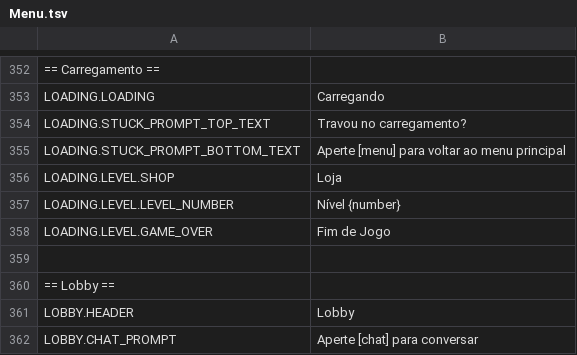
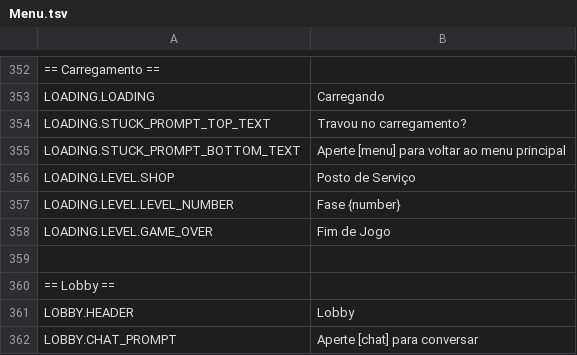
Before and after one commit to xuaun/RepoTraducaoPTBR, a TSV file: package/plugins/Localizations/Menu.tsv, drawn as a sheet; only a part is shown, gaps mark what is left out.

```diff
--- a/package/plugins/Localizations/Menu.tsv
+++ b/package/plugins/Localizations/Menu.tsv
@@ -355,4 +355,4 @@ LOADING.STUCK_PROMPT_TOP_TEXT	Travou no carregamento?
 LOADING.STUCK_PROMPT_BOTTOM_TEXT	Aperte [menu] para voltar ao menu principal
-LOADING.LEVEL.SHOP	Loja
-LOADING.LEVEL.LEVEL_NUMBER	Nível {number}
+LOADING.LEVEL.SHOP	Posto de Serviço
+LOADING.LEVEL.LEVEL_NUMBER	Fase {number}
 LOADING.LEVEL.GAME_OVER	Fim de Jogo
```
Also changed, not shown: 6 other files.
